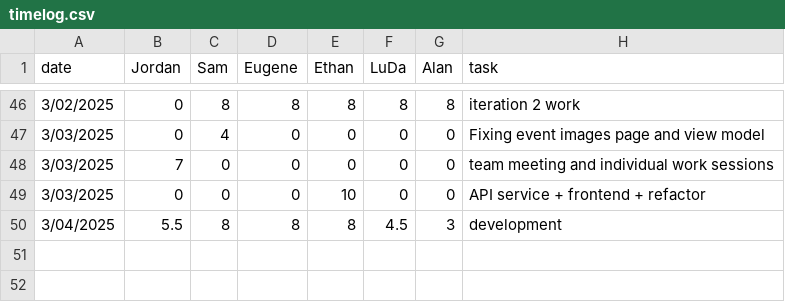
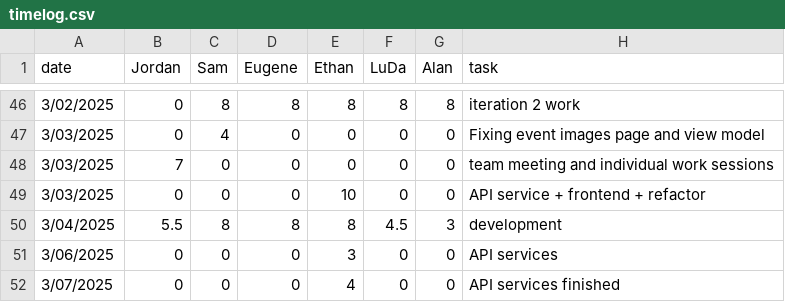
Before and after one commit to eugene-bosca/Pick-Pic-Project, a CSV file: timelog.csv, drawn as a sheet; only a part is shown, gaps mark what is left out; the diff names each change by its address in the sheet, - before the commit and + after, or states it on an @@ line.

Commit message:
Update timelog.csv

```diff
--- a/timelog.csv
+++ b/timelog.csv
+row 51: 3/06/2025 | 0 | 0 | 0 | 3 | 0 | 0 | API services
+row 52: 3/07/2025 | 0 | 0 | 0 | 4 | 0 | 0 | API services finished
```
